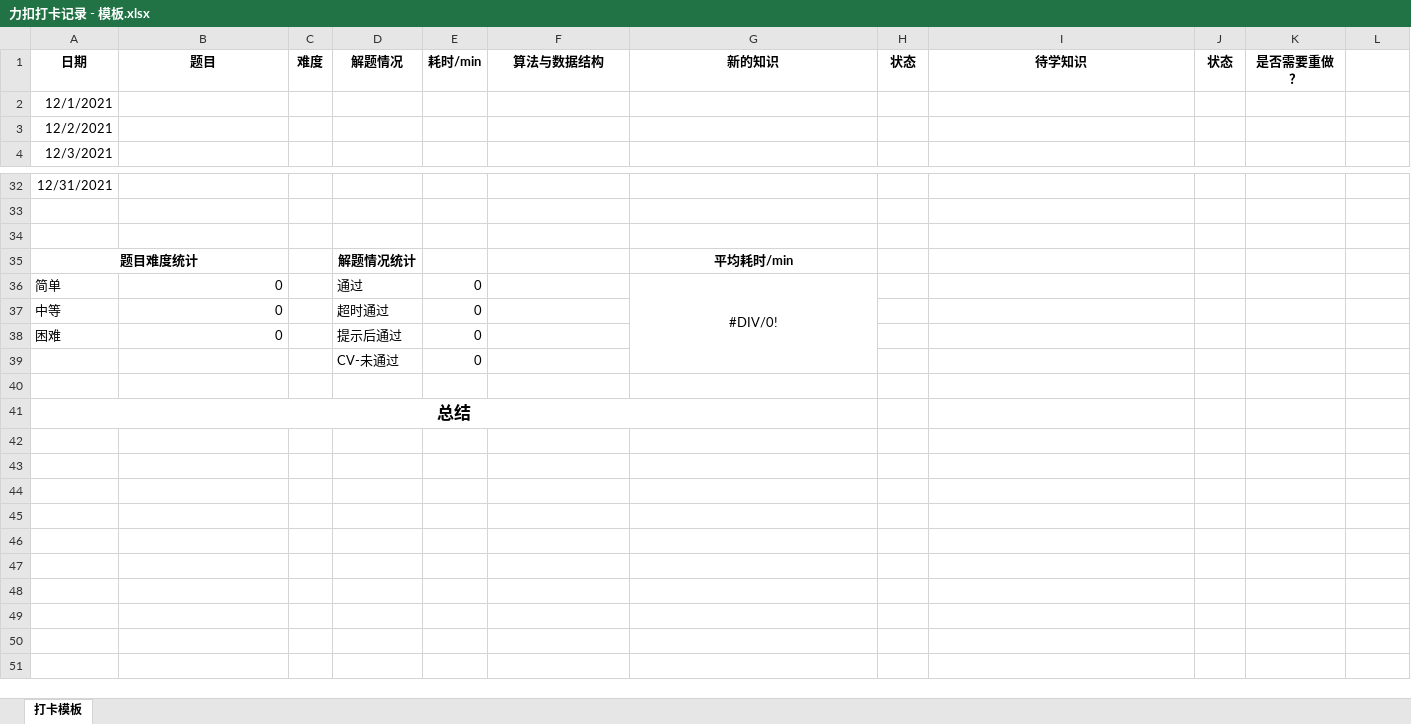
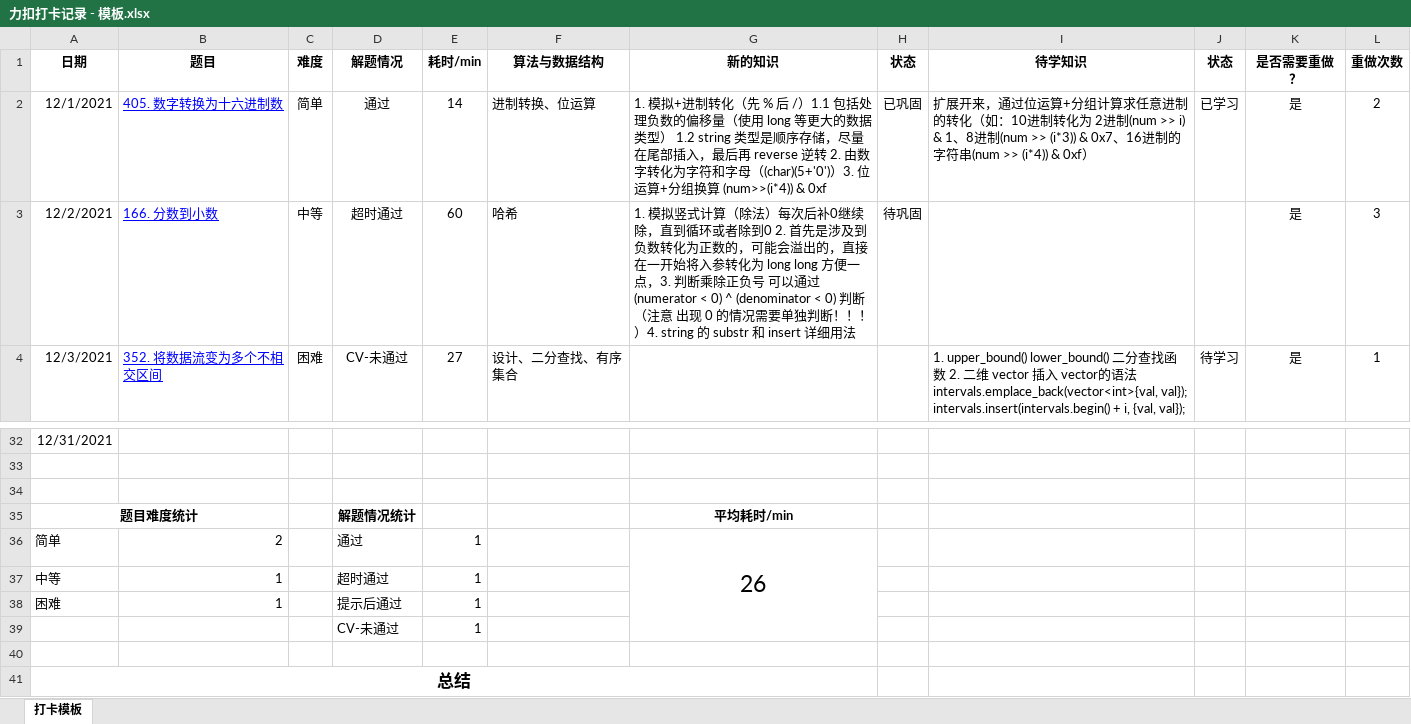
Before and after one commit to stranded-fish/Excel-for-LeetCode-Exercises-Statistics, an Excel workbook: 力扣打卡记录 - 模板.xlsx, sheet 打卡模板, drawn as a sheet; only a part is shown, gaps mark what is left out; values as stored, in another font and other column widths than the file's, no borders; charts and pictures and conditional formats not drawn; the diff covers the shown part only; the diff names each change by its address in the sheet, - before the commit and + after, or states it on an @@ line.

```diff
--- a/力扣打卡记录 - 模板.xlsx (sheet 打卡模板)
+++ b/力扣打卡记录 - 模板.xlsx (sheet 打卡模板)
-L1: (empty)
+L1: 重做次数
-B2 (题目): (empty)
+B2 (题目): 405. 数字转换为十六进制数
-C2 (难度): (empty)
+C2 (难度): 简单
-D2 (解题情况): (empty)
+D2 (解题情况): 通过
-E2 (耗时/min): (empty)
+E2 (耗时/min): 14
-F2 (算法与数据结构): (empty)
+F2 (算法与数据结构): 进制转换、位运算
-G2 (新的知识): (empty)
+G2 (新的知识): 1. 模拟+进制转化（先 % 后 /）1.1 包括处理负数的偏移量（使用 long 等更大的数据类型） 1.2 string 类型是顺序存储，尽量在尾部插入，最后再 reverse 逆转 2. 由数字转化为字符和字母（(char)(5+'0')）3. 位运算+分组换算 (num>>(i*4)) & 0xf
-H2 (状态): (empty)
+H2 (状态): 已巩固
-I2 (待学知识): (empty)
+I2 (待学知识): 扩展开来，通过位运算+分组计算求任意进制的转化（如：10进制转化为 2进制(num >> i) & 1、8进制(num >> (i*3)) & 0x7、16进制的字符串(num >> (i*4)) & 0xf）
-J2 (状态): (empty)
+J2 (状态): 已学习
-K2:K4 (是否需要重做？): (empty)
+K2:K4 (是否需要重做？): 是
-L2 (重做次数): (empty)
+L2 (重做次数): 2
-B3 (题目): (empty)
+B3 (题目): 166. 分数到小数
-C3 (难度): (empty)
+C3 (难度): 中等
-D3 (解题情况): (empty)
+D3 (解题情况): 超时通过
-E3 (耗时/min): (empty)
+E3 (耗时/min): 60
-F3 (算法与数据结构): (empty)
+F3 (算法与数据结构): 哈希
-G3 (新的知识): (empty)
+G3 (新的知识): 1. 模拟竖式计算（除法）每次后补0继续除，直到循环或者除到0 2. 首先是涉及到负数转化为正数的，可能会溢出的，直接在一开始将入参转化为 long long 方便一点，3. 判断乘除正负号 可以通过 (numerator < 0) ^ (denominator < 0) 判断（注意 出现 0 的情况需要单独判断！！！）4. string 的 substr 和 insert 详细用法
-H3 (状态): (empty)
+H3 (状态): 待巩固
-L3 (重做次数): (empty)
+L3 (重做次数): 3
-B4 (题目): (empty)
+B4 (题目): 352. 将数据流变为多个不相交区间
-C4 (难度): (empty)
+C4 (难度): 困难
-D4 (解题情况): (empty)
+D4 (解题情况): CV-未通过
-E4 (耗时/min): (empty)
+E4 (耗时/min): 27
-F4 (算法与数据结构): (empty)
+F4 (算法与数据结构): 设计、二分查找、有序集合
-I4 (待学知识): (empty)
+I4 (待学知识): 1. upper_bound() lower_bound() 二分查找函数 2. 二维 vector 插入 vector的语法 intervals.emplace_back(vector<int>{val, val}); intervals.insert(intervals.begin() + i, {val, val});
-J4 (状态): (empty)
+J4 (状态): 待学习
-L4 (重做次数): (empty)
+L4 (重做次数): 1
-B36 (题目): 0
+B36 (题目): 2
-E36:E39 (耗时/min): 0
+E36:E39 (耗时/min): 1
-G36 (新的知识): #DIV/0!
+G36 (新的知识): 26
@@ G36 text size: larger @@
-B37:B38 (题目): 0
+B37:B38 (题目): 1
```
Also changed, not shown: 6 edited cells elsewhere in this sheet, charts or pictures, 力扣竞赛记录 - 模板.xlsx.
